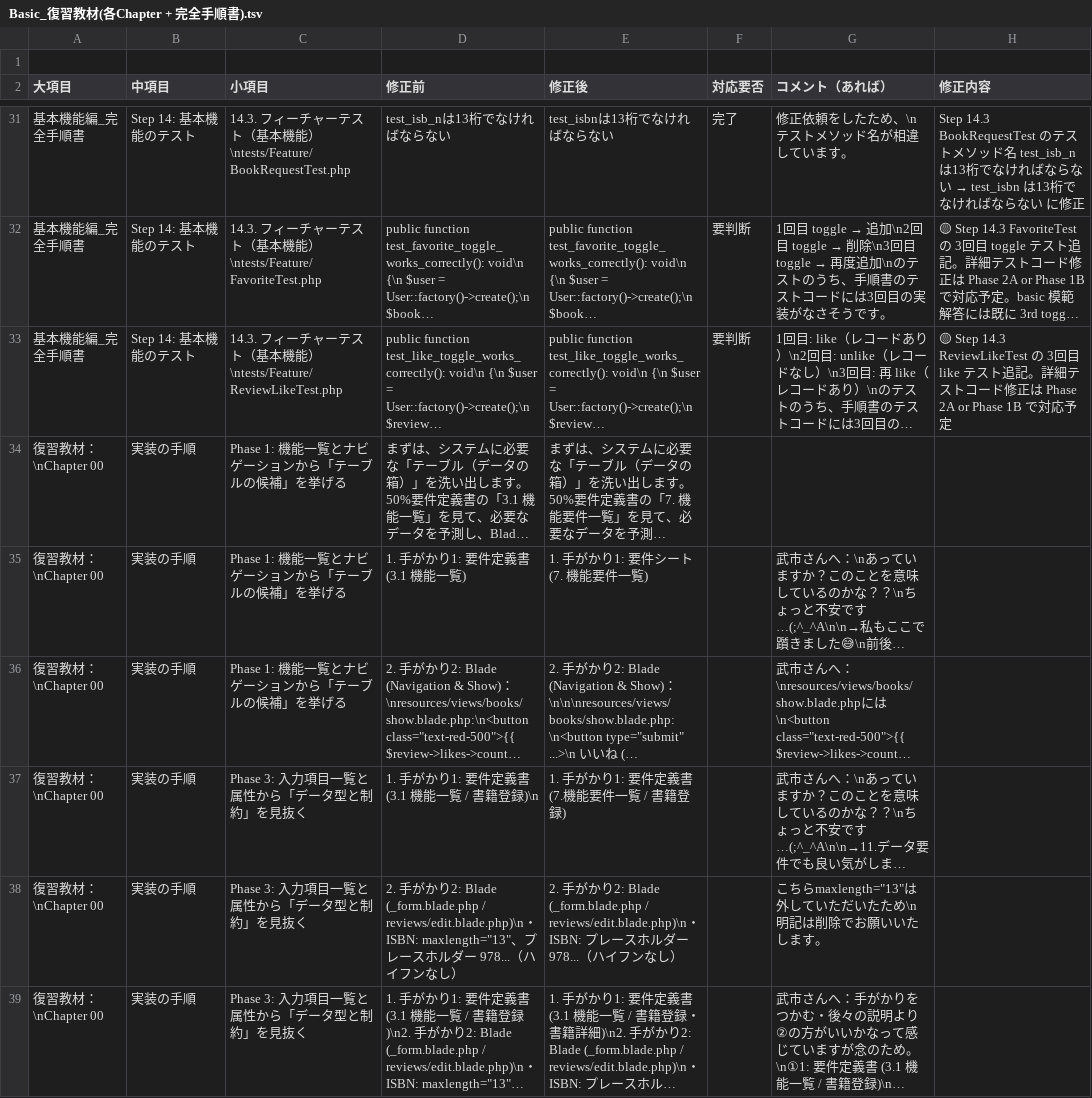
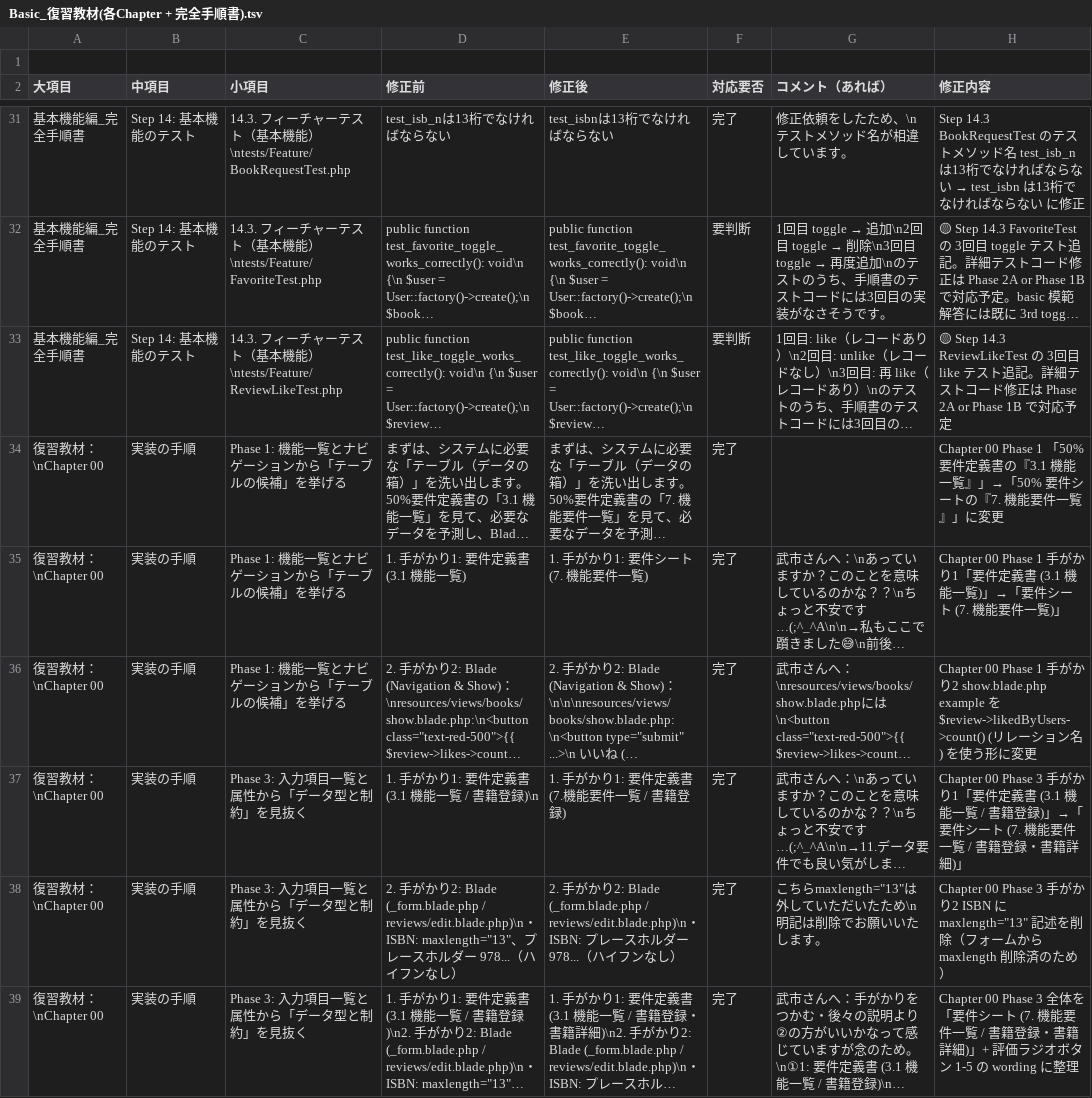
Before and after one commit to coachtech-material/ExampleAnswer-mockcase-BookShelf, a TSV file: 関連ドキュメント/採点者フィードバック/Basic_復習教材(各Chapter + 完全手順書).tsv, drawn as a sheet; only a part is shown, gaps mark what is left out; long unchanged cells end in …; the diff covers the shown part only; the diff names each change by its address in the sheet, - before the commit and + after, or states it on an @@ line.

```diff
--- a/関連ドキュメント/採点者フィードバック/Basic_復習教材(各Chapter + 完全手順書).tsv
+++ b/関連ドキュメント/採点者フィードバック/Basic_復習教材(各Chapter + 完全手順書).tsv
-F34:F39 (対応要否): (empty)
+F34:F39 (対応要否): 完了
-H34 (修正内容): (empty)
+H34 (修正内容): Chapter 00 Phase 1 「50% 要件定義書の『3.1 機能一覧』」→「50% 要件シートの『7. 機能要件一覧』」に変更
-H35 (修正内容): (empty)
+H35 (修正内容): Chapter 00 Phase 1 手がかり1「要件定義書 (3.1 機能一覧)」→「要件シート (7. 機能要件一覧)」
-H36 (修正内容): (empty)
+H36 (修正内容): Chapter 00 Phase 1 手がかり2 show.blade.php example を $review->likedByUsers->count() (リレーション名) を使う形に変更
-H37 (修正内容): (empty)
+H37 (修正内容): Chapter 00 Phase 3 手がかり1「要件定義書 (3.1 機能一覧 / 書籍登録)」→「要件シート (7. 機能要件一覧 / 書籍登録・書籍詳細)」
-H38 (修正内容): (empty)
+H38 (修正内容): Chapter 00 Phase 3 手がかり2 ISBN に maxlength="13" 記述を削除（フォームから maxlength 削除済のため）
-H39 (修正内容): (empty)
+H39 (修正内容): Chapter 00 Phase 3 全体を 「要件シート (7. 機能要件一覧 / 書籍登録・書籍詳細)」+ 評価ラジオボタン 1-5 の wording に整理
```
Also changed, not shown: 52 edited cells elsewhere in this file, 関連ドキュメント/採点者フィードバック/Advance_復習教材(各Chapter + 完全手順書).tsv, 5 other files.
